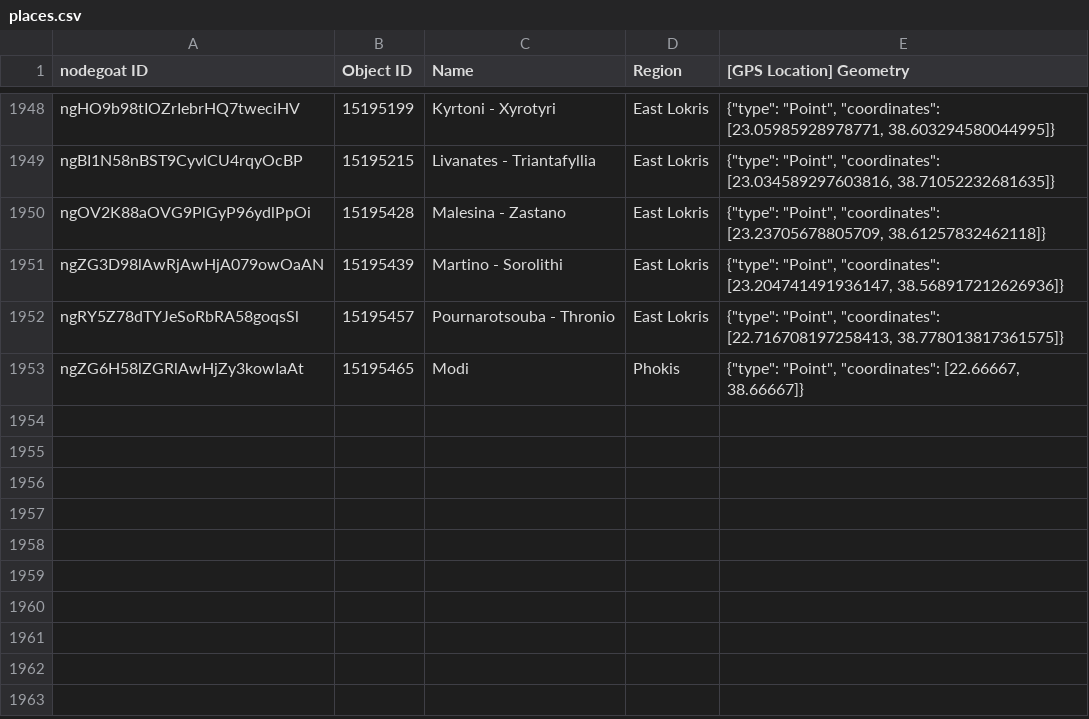
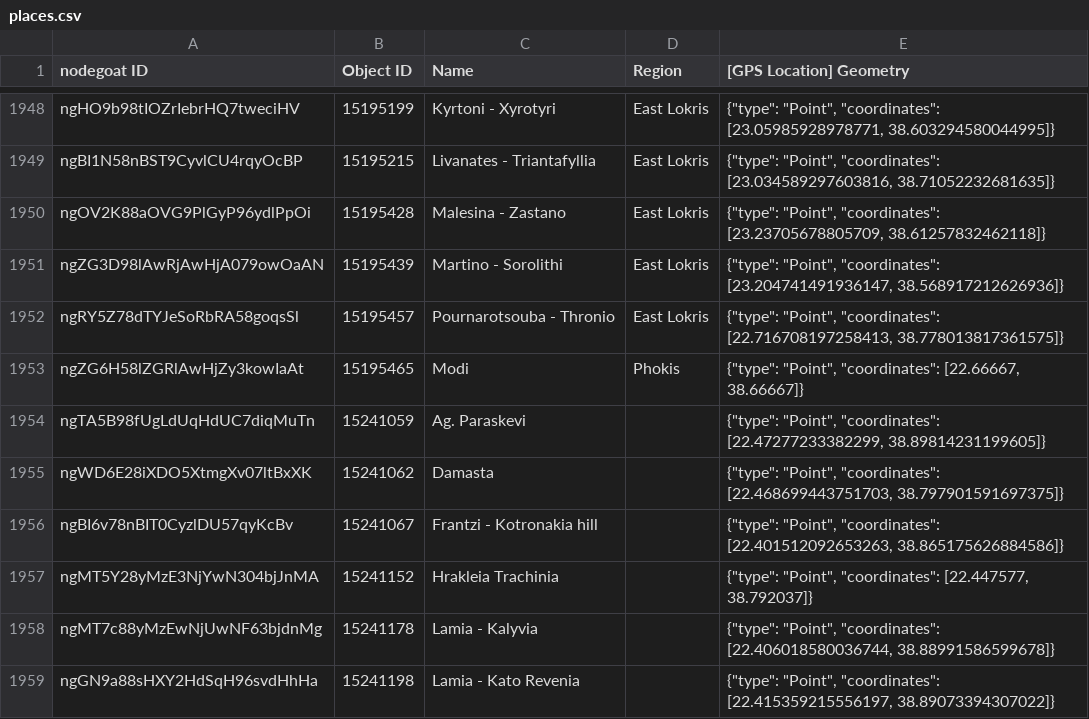
Before and after one commit to pyzmark/migmag, a CSV file: places.csv, drawn as a sheet; only a part is shown, gaps mark what is left out.

Commit message:
Data update for Mon 04 Sep 2023 04:02:14 PM MDT

```diff
--- a/places.csv
+++ b/places.csv
@@ -1953 +1953,7 @@ ngRY5Z78dTYJeSoRbRA58goqsSl,15195457,Pournarotsouba - Thronio,East Lokris,"{""ty
 ngZG6H58lZGRlAwHjZy3kowIaAt,15195465,Modi,Phokis,"{""type"": ""Point"", ""coordinates"": [22.66667, 38.66667]}"
+ngTA5B98fUgLdUqHdUC7diqMuTn,15241059,Ag. Paraskevi,,"{""type"": ""Point"", ""coordinates"": [22.47277233382299, 38.89814231199605]}"
+ngWD6E28iXDO5XtmgXv07ltBxXK,15241062,Damasta,,"{""type"": ""Point"", ""coordinates"": [22.468699443751703, 38.797901591697375]}"
+ngBI6v78nBIT0CyzlDU57qyKcBv,15241067,Frantzi - Kotronakia hill,,"{""type"": ""Point"", ""coordinates"": [22.401512092653263, 38.865175626884586]}"
+ngMT5Y28yMzE3NjYwN304bjJnMA,15241152,Hrakleia Trachinia,,"{""type"": ""Point"", ""coordinates"": [22.447577, 38.792037]}"
+ngMT7c88yMzEwNjUwNF63bjdnMg,15241178,Lamia - Kalyvia,,"{""type"": ""Point"", ""coordinates"": [22.406018580036744, 38.88991586599678]}"
+ngGN9a88sHXY2HdSqH96svdHhHa,15241198,Lamia - Kato Revenia,,"{""type"": ""Point"", ""coordinates"": [22.415359215556197, 38.89073394307022]}"
```
Also changed, not shown: mythjour.csv, 5 other files.
